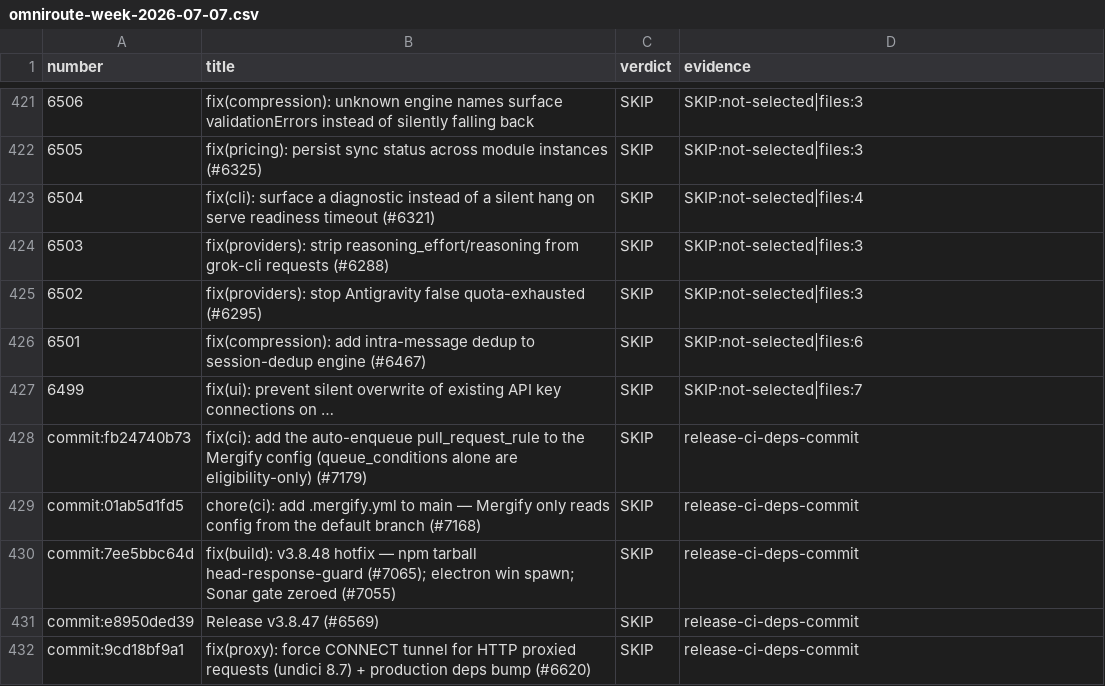
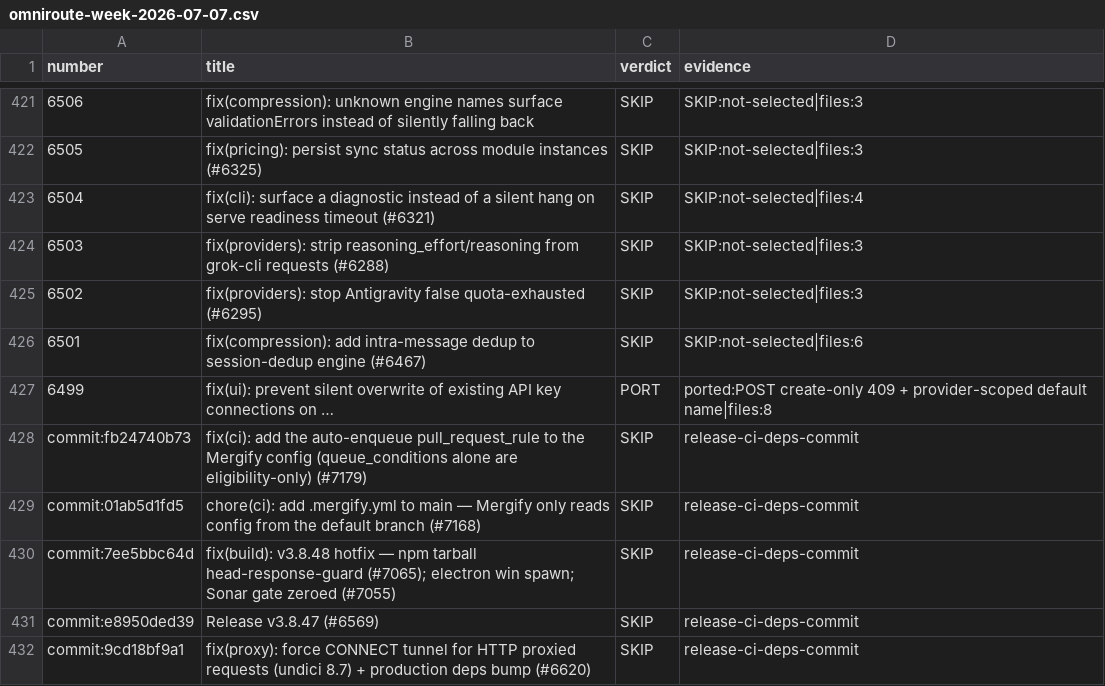
Before and after one commit to bloodf/durindoor, a CSV file: docs/ports/omniroute-week-2026-07-07.csv, drawn as a sheet; only a part is shown, gaps mark what is left out.

Commit message:
port(omniroute): #6499 - prevent silent overwrite of existing API-key connections on edit

```diff
--- a/docs/ports/omniroute-week-2026-07-07.csv
+++ b/docs/ports/omniroute-week-2026-07-07.csv
@@ -426,3 +426,3 @@ number,title,verdict,evidence
 6501,"fix(compression): add intra-message dedup to session-dedup engine (#6467)",SKIP,SKIP:not-selected|files:6
-6499,"fix(ui): prevent silent overwrite of existing API key connections on …",SKIP,SKIP:not-selected|files:7
+6499,"fix(ui): prevent silent overwrite of existing API key connections on …",PORT,ported:POST create-only 409 + provider-scoped default name|files:8
 commit:fb24740b73,"fix(ci): add the auto-enqueue pull_request_rule to the Mergify config (queue_conditions alone are eligibility-only) (#7179)",SKIP,release-ci-deps-commit
```
Also changed, not shown: 7 other files.
